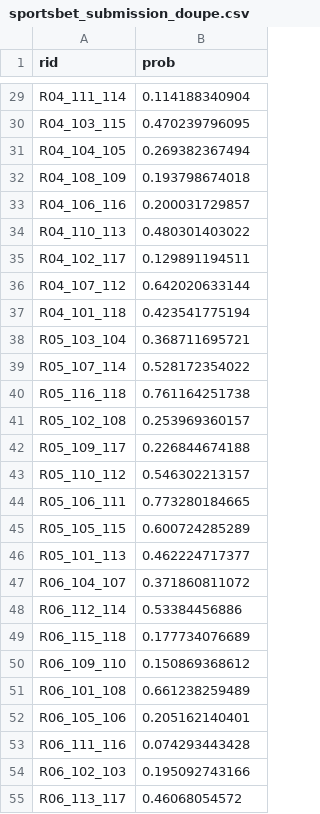
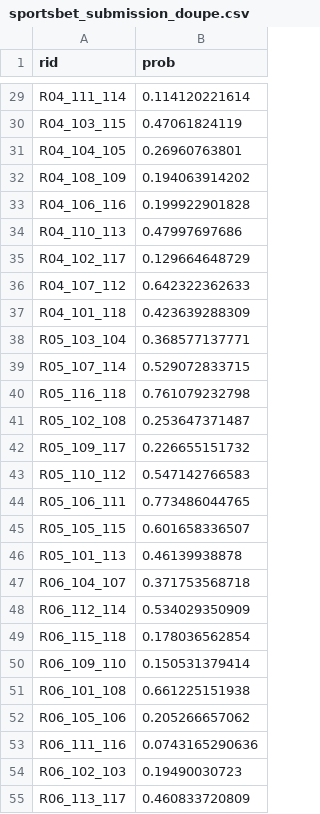
Before and after one commit to patrick-dd/footy-tipping, a CSV file: sportsbet_submission_doupe.csv, drawn as a sheet; only a part is shown, gaps mark what is left out; the diff covers the shown part only; the diff names each change by its address in the sheet, - before the commit and + after, or states it on an @@ line.

```diff
--- a/sportsbet_submission_doupe.csv
+++ b/sportsbet_submission_doupe.csv
-B29 (prob): 0.114188340904
+B29 (prob): 0.114120221614
-B30 (prob): 0.470239796095
+B30 (prob): 0.47061824119
-B31 (prob): 0.269382367494
+B31 (prob): 0.26960763801
-B32 (prob): 0.193798674018
+B32 (prob): 0.194063914202
-B33 (prob): 0.200031729857
+B33 (prob): 0.199922901828
-B34 (prob): 0.480301403022
+B34 (prob): 0.47997697686
-B35 (prob): 0.129891194511
+B35 (prob): 0.129664648729
-B36 (prob): 0.642020633144
+B36 (prob): 0.642322362633
-B37 (prob): 0.423541775194
+B37 (prob): 0.423639288309
-B38 (prob): 0.368711695721
+B38 (prob): 0.368577137771
-B39 (prob): 0.528172354022
+B39 (prob): 0.529072833715
-B40 (prob): 0.761164251738
+B40 (prob): 0.761079232798
-B41 (prob): 0.253969360157
+B41 (prob): 0.253647371487
-B42 (prob): 0.226844674188
+B42 (prob): 0.226655151732
-B43 (prob): 0.546302213157
+B43 (prob): 0.547142766583
-B44 (prob): 0.773280184665
+B44 (prob): 0.773486044765
-B45 (prob): 0.600724285289
+B45 (prob): 0.601658336507
-B46 (prob): 0.462224717377
+B46 (prob): 0.46139938878
-B47 (prob): 0.371860811072
+B47 (prob): 0.371753568718
-B48 (prob): 0.53384456886
+B48 (prob): 0.534029350909
-B49 (prob): 0.177734076689
+B49 (prob): 0.178036562854
-B50 (prob): 0.150869368612
+B50 (prob): 0.150531379414
-B51 (prob): 0.661238259489
+B51 (prob): 0.661225151938
-B52 (prob): 0.205162140401
+B52 (prob): 0.205266657062
-B53 (prob): 0.074293443428
+B53 (prob): 0.0743165290636
-B54 (prob): 0.195092743166
+B54 (prob): 0.19490030723
-B55 (prob): 0.46068054572
+B55 (prob): 0.460833720809
```
Also changed, not shown: 170 edited cells elsewhere in this file, sportsbet_submission_finals_doupe.csv, 12 other files.
